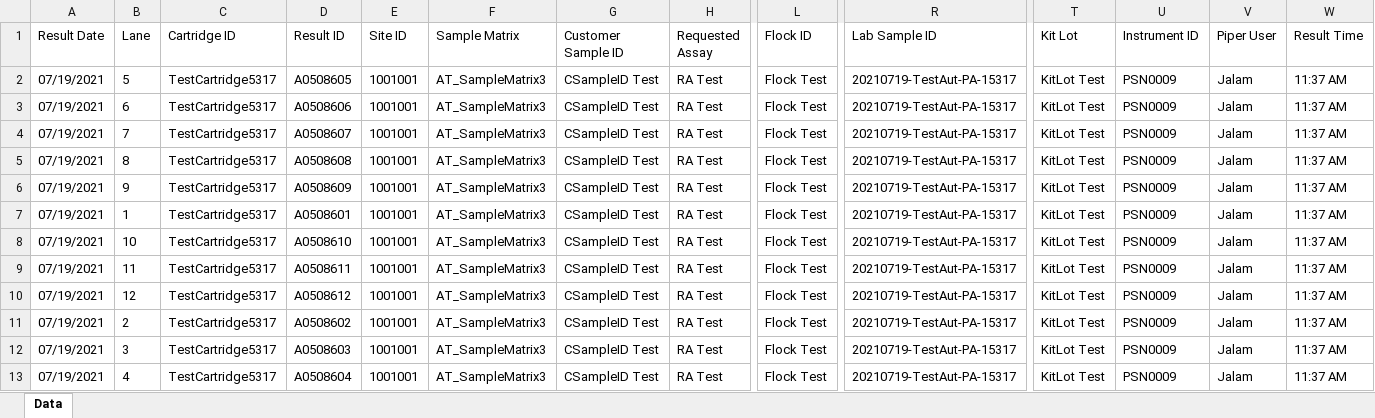
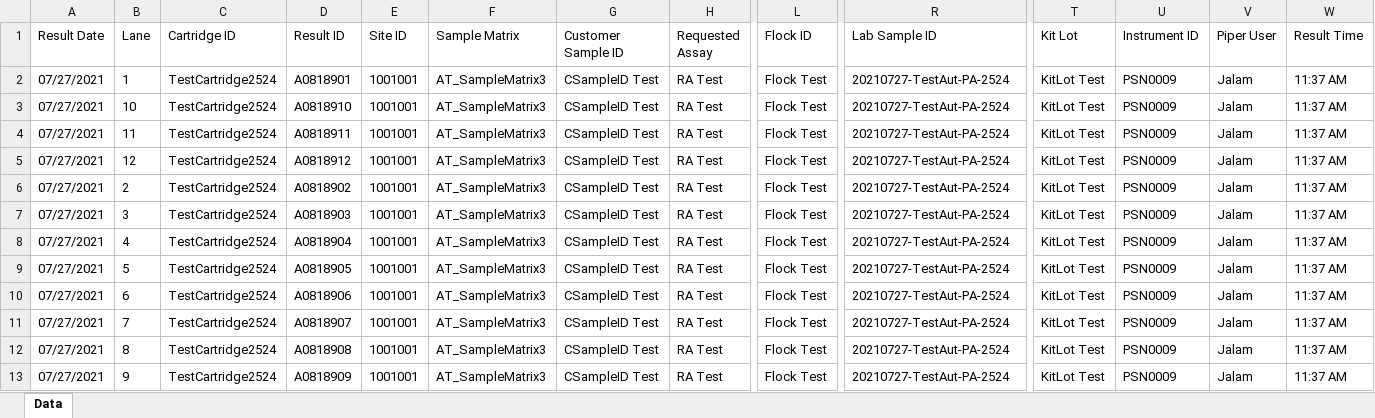
Before and after one commit to KasuriT/Amazon-Assignment, an Excel workbook: Excel/PA_Config_Sample_Metadata_Upload.xlsx, sheet Data, drawn as a sheet; only a part is shown, gaps mark what is left out; values as stored, in another font and other column widths than the file's, no borders; removed rows and columns are numbered as before the commit, all else as after; rows hold the shown columns only; the diff names each change by its address in the sheet, - before the commit and + after, or states it on an @@ line.

```diff
--- a/Excel/PA_Config_Sample_Metadata_Upload.xlsx (sheet Data)
+++ b/Excel/PA_Config_Sample_Metadata_Upload.xlsx (sheet Data)
-row 2: 07/19/2021 | 5 | TestCartridge5317 | A0508605 | 1001001 | AT_SampleMatrix3 | CSampleID Test | RA Test | Flock Test | 20210719-TestAut-PA-15317 | KitLot Test | PSN0009 | Jalam | 11:37 AM
-row 3: 07/19/2021 | 6 | TestCartridge5317 | A0508606 | 1001001 | AT_SampleMatrix3 | CSampleID Test | RA Test | Flock Test | 20210719-TestAut-PA-15317 | KitLot Test | PSN0009 | Jalam | 11:37 AM
-row 4: 07/19/2021 | 7 | TestCartridge5317 | A0508607 | 1001001 | AT_SampleMatrix3 | CSampleID Test | RA Test | Flock Test | 20210719-TestAut-PA-15317 | KitLot Test | PSN0009 | Jalam | 11:37 AM
-row 5: 07/19/2021 | 8 | TestCartridge5317 | A0508608 | 1001001 | AT_SampleMatrix3 | CSampleID Test | RA Test | Flock Test | 20210719-TestAut-PA-15317 | KitLot Test | PSN0009 | Jalam | 11:37 AM
-row 6: 07/19/2021 | 9 | TestCartridge5317 | A0508609 | 1001001 | AT_SampleMatrix3 | CSampleID Test | RA Test | Flock Test | 20210719-TestAut-PA-15317 | KitLot Test | PSN0009 | Jalam | 11:37 AM
-A2:A8 (Result Date): 07/19/2021
+A2:A8 (Result Date): 07/27/2021
-C2:C8 (Cartridge ID): TestCartridge5317
+C2:C8 (Cartridge ID): TestCartridge2524
-D2 (Result ID): A0508601
+D2 (Result ID): A0818901
-R2:R8 (Lab Sample ID): 20210719-TestAut-PA-15317
+R2:R8 (Lab Sample ID): 20210727-TestAut-PA-2524
-D3 (Result ID): A0508610
+D3 (Result ID): A0818910
-D4 (Result ID): A0508611
+D4 (Result ID): A0818911
-D5 (Result ID): A0508612
+D5 (Result ID): A0818912
-D6 (Result ID): A0508602
+D6 (Result ID): A0818902
-D7 (Result ID): A0508603
+D7 (Result ID): A0818903
-D8 (Result ID): A0508604
+D8 (Result ID): A0818904
+row 9: 07/27/2021 | 5 | TestCartridge2524 | A0818905 | 1001001 | AT_SampleMatrix3 | CSampleID Test | RA Test | Flock Test | 20210727-TestAut-PA-2524 | KitLot Test | PSN0009 | Jalam | 11:37 AM
+row 10: 07/27/2021 | 6 | TestCartridge2524 | A0818906 | 1001001 | AT_SampleMatrix3 | CSampleID Test | RA Test | Flock Test | 20210727-TestAut-PA-2524 | KitLot Test | PSN0009 | Jalam | 11:37 AM
+row 11: 07/27/2021 | 7 | TestCartridge2524 | A0818907 | 1001001 | AT_SampleMatrix3 | CSampleID Test | RA Test | Flock Test | 20210727-TestAut-PA-2524 | KitLot Test | PSN0009 | Jalam | 11:37 AM
+row 12: 07/27/2021 | 8 | TestCartridge2524 | A0818908 | 1001001 | AT_SampleMatrix3 | CSampleID Test | RA Test | Flock Test | 20210727-TestAut-PA-2524 | KitLot Test | PSN0009 | Jalam | 11:37 AM
+row 13: 07/27/2021 | 9 | TestCartridge2524 | A0818909 | 1001001 | AT_SampleMatrix3 | CSampleID Test | RA Test | Flock Test | 20210727-TestAut-PA-2524 | KitLot Test | PSN0009 | Jalam | 11:37 AM
```
Also changed, not shown: Excel/MetaData RunMode1.xlsx, 30 other files.
